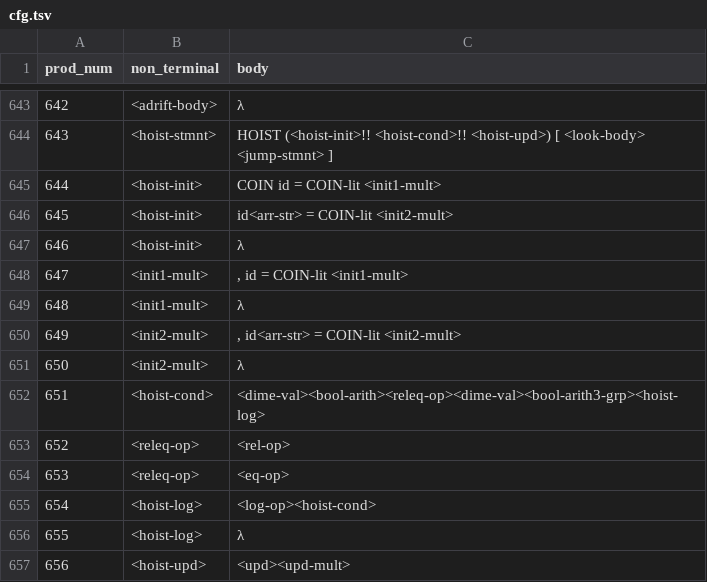
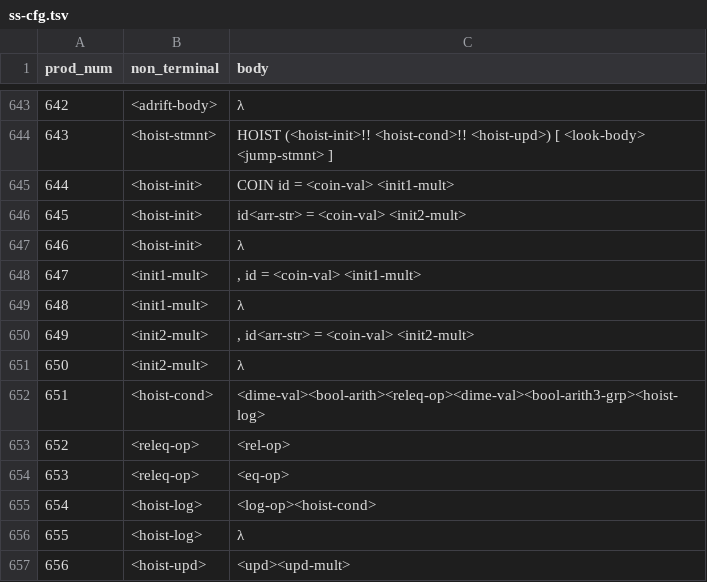
Before and after one commit to yurnifaa/SeaStack-v2, a TSV file: ss-cfg.tsv (was cfg.tsv), drawn as a sheet; only a part is shown, gaps mark what is left out.

```diff
--- a/cfg.tsv
+++ b/ss-cfg.tsv
@@ -644,8 +644,8 @@ prod_num	non_terminal	body
 643	<hoist-stmnt>	HOIST (<hoist-init>!! <hoist-cond>!! <hoist-upd>) [ <look-body> <jump-stmnt> ]
-644	<hoist-init>	COIN id = COIN-lit <init1-mult>
-645	<hoist-init>	id<arr-str> = COIN-lit <init2-mult>
+644	<hoist-init>	COIN id = <coin-val> <init1-mult>
+645	<hoist-init>	id<arr-str> = <coin-val> <init2-mult>
 646	<hoist-init>	λ
-647	<init1-mult>	, id = COIN-lit <init1-mult>
+647	<init1-mult>	, id = <coin-val> <init1-mult>
 648	<init1-mult>	λ
-649	<init2-mult>	, id<arr-str> = COIN-lit <init2-mult>
+649	<init2-mult>	, id<arr-str> = <coin-val> <init2-mult>
 650	<init2-mult>	λ
```
Also changed, not shown: 9 other files.
